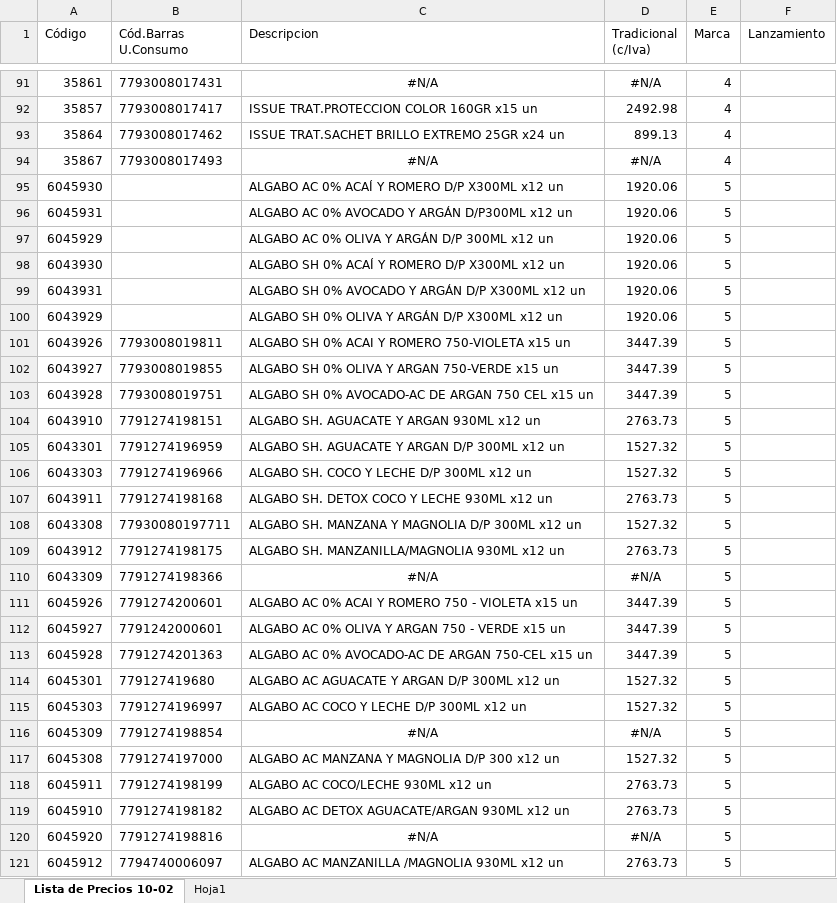
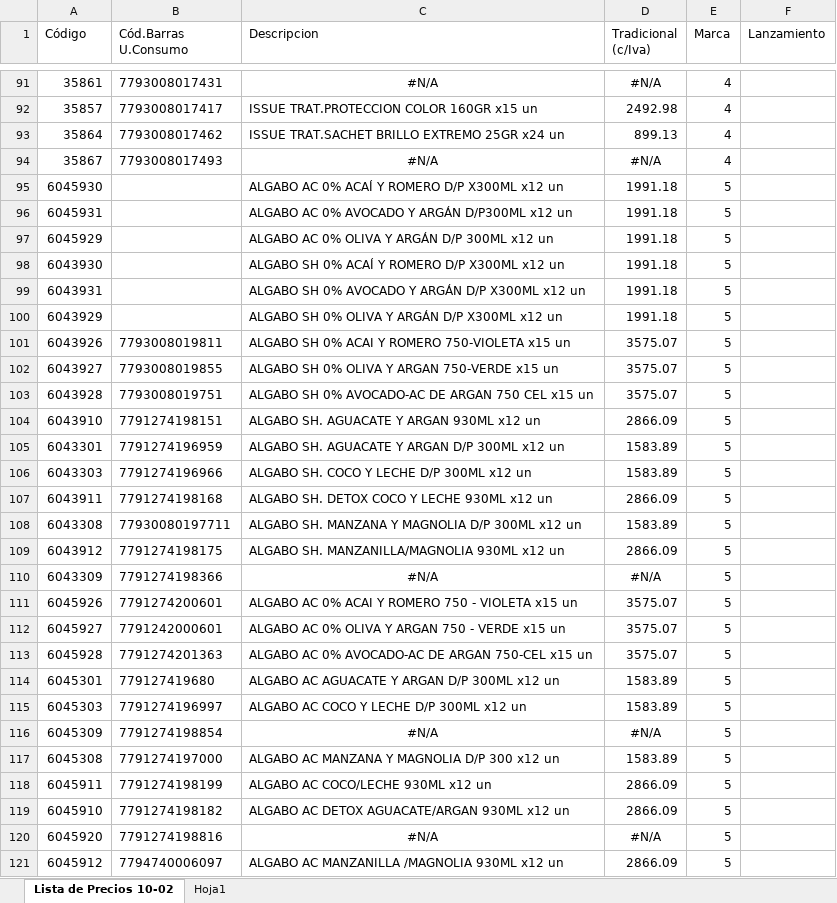
Before and after one commit to lucanton2203/catalogo-damar, an Excel workbook: data/productos.xlsx, sheet Lista de Precios 10-02, drawn as a sheet; only a part is shown, gaps mark what is left out; values as stored, in another font and other column widths than the file's, no borders; the diff covers the shown part only; the diff names each change by its address in the sheet, - before the commit and + after, or states it on an @@ line.

```diff
--- a/data/productos.xlsx (sheet Lista de Precios 10-02)
+++ b/data/productos.xlsx (sheet Lista de Precios 10-02)
-D95:D100 (Tradicional (c/Iva)): 1920.06
+D95:D100 (Tradicional (c/Iva)): 1991.18
-D101:D103 (Tradicional (c/Iva)): 3447.39
+D101:D103 (Tradicional (c/Iva)): 3575.07
-D104 (Tradicional (c/Iva)): 2763.73
+D104 (Tradicional (c/Iva)): 2866.09
-D105:D106 (Tradicional (c/Iva)): 1527.32
+D105:D106 (Tradicional (c/Iva)): 1583.89
-D107 (Tradicional (c/Iva)): 2763.73
+D107 (Tradicional (c/Iva)): 2866.09
-D108 (Tradicional (c/Iva)): 1527.32
+D108 (Tradicional (c/Iva)): 1583.89
-D109 (Tradicional (c/Iva)): 2763.73
+D109 (Tradicional (c/Iva)): 2866.09
-D111:D113 (Tradicional (c/Iva)): 3447.39
+D111:D113 (Tradicional (c/Iva)): 3575.07
-D114:D115 (Tradicional (c/Iva)): 1527.32
+D114:D115 (Tradicional (c/Iva)): 1583.89
-D117 (Tradicional (c/Iva)): 1527.32
+D117 (Tradicional (c/Iva)): 1583.89
-D118:D119 (Tradicional (c/Iva)): 2763.73
+D118:D119 (Tradicional (c/Iva)): 2866.09
-D121 (Tradicional (c/Iva)): 2763.73
+D121 (Tradicional (c/Iva)): 2866.09
```
Also changed, not shown: 258 edited cells and cell formats elsewhere in this sheet, sheet Hoja1.
